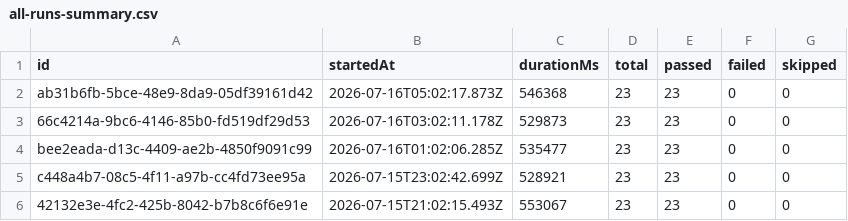
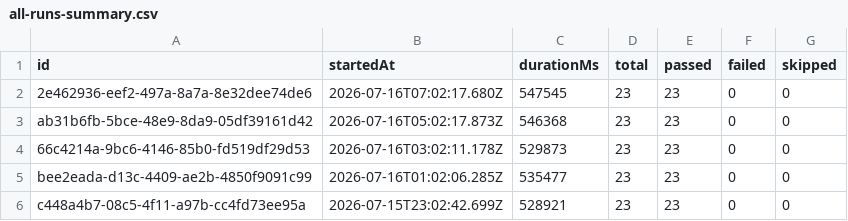
Before and after one commit to Shunyalabsai/widgets-automation, a CSV file: docs/exports/all-runs-summary.csv, drawn as a sheet; only a part is shown; the shorter side is filled out with more unchanged rows; the diff names each change by its address in the sheet, - before the commit and + after, or states it on an @@ line.

```diff
--- a/docs/exports/all-runs-summary.csv
+++ b/docs/exports/all-runs-summary.csv
+row 2: 2e462936-eef2-497a-8a7a-8e32dee74de6 | 2026-07-16T07:02:17.680Z | 547545 | 23 | 23 | 0 | 0
```
Also changed, not shown: docs/exports/current-run.csv, 2 other files.
